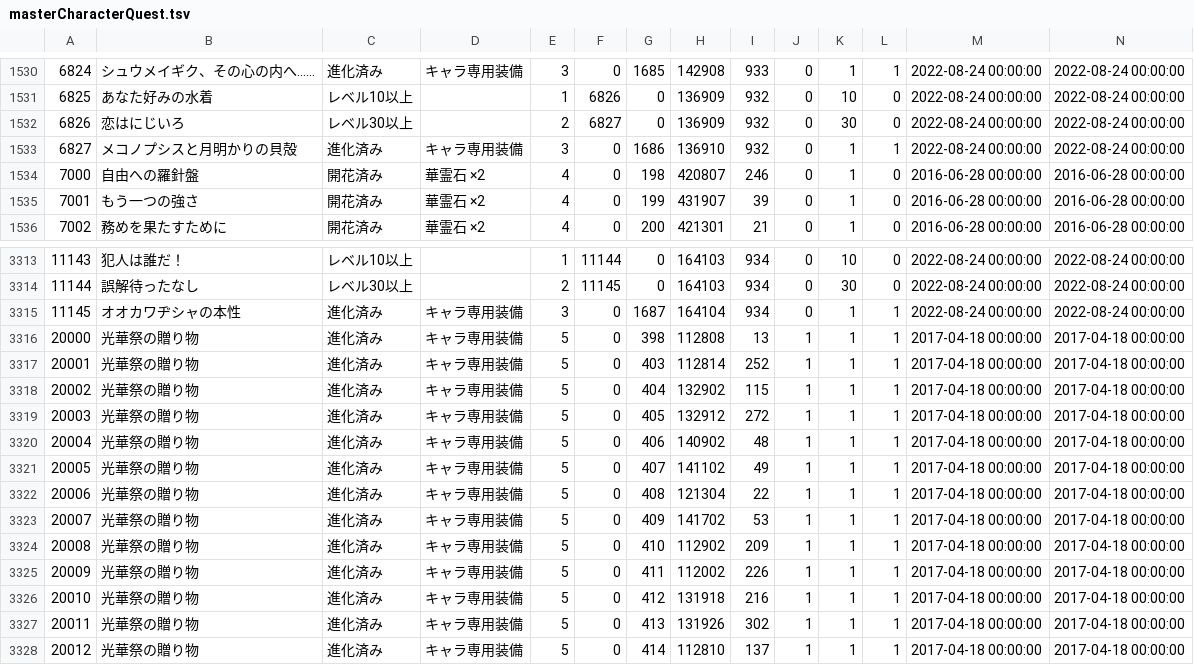
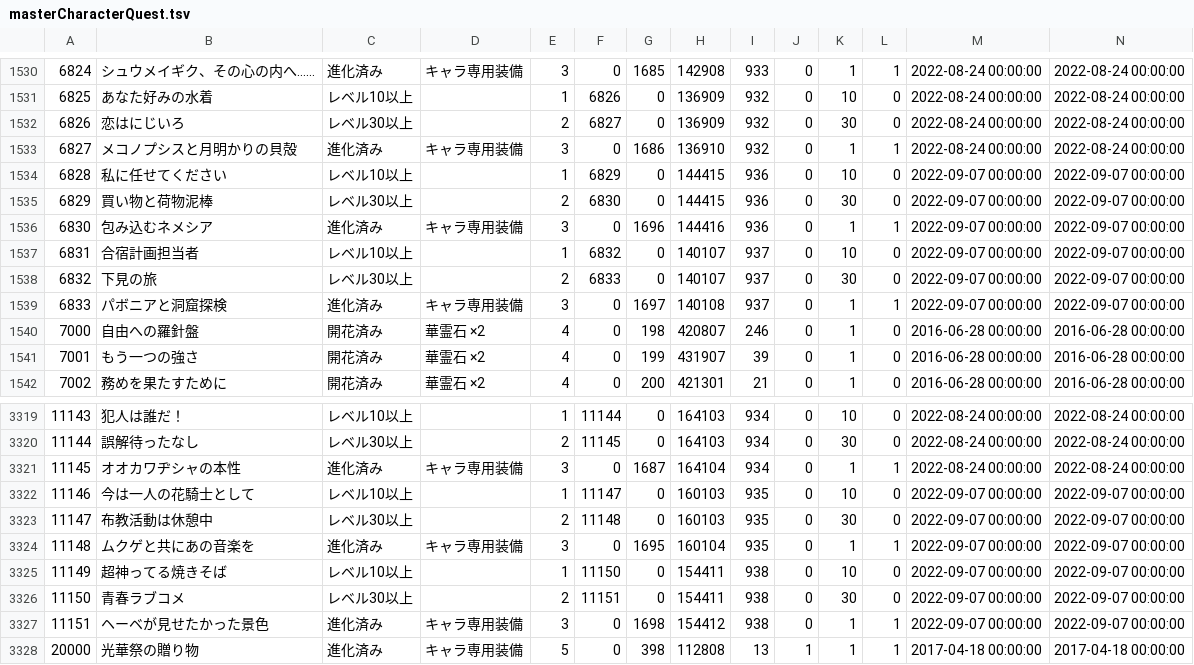
Before and after one commit to game4353/fkg_data, a TSV file: master/masterCharacterQuest.tsv, drawn as a sheet; only a part is shown, gaps mark what is left out; the shorter side is filled out with more unchanged rows; rows hold the shown columns only; the diff names each change by its address in the sheet, - before the commit and + after, or states it on an @@ line.

```diff
--- a/master/masterCharacterQuest.tsv
+++ b/master/masterCharacterQuest.tsv
+row 1534: 6828 | 私に任せてください | レベル10以上 |  | 1 | 6829 | 0 | 144415 | 936 | 0 | 10 | 0 | 2022-09-07 00:00:00 | 2022-09-07 00:00:00
+row 1535: 6829 | 買い物と荷物泥棒 | レベル30以上 |  | 2 | 6830 | 0 | 144415 | 936 | 0 | 30 | 0 | 2022-09-07 00:00:00 | 2022-09-07 00:00:00
+row 1536: 6830 | 包み込むネメシア | 進化済み | キャラ専用装備 | 3 | 0 | 1696 | 144416 | 936 | 0 | 1 | 1 | 2022-09-07 00:00:00 | 2022-09-07 00:00:00
+row 1537: 6831 | 合宿計画担当者 | レベル10以上 |  | 1 | 6832 | 0 | 140107 | 937 | 0 | 10 | 0 | 2022-09-07 00:00:00 | 2022-09-07 00:00:00
+row 1538: 6832 | 下見の旅 | レベル30以上 |  | 2 | 6833 | 0 | 140107 | 937 | 0 | 30 | 0 | 2022-09-07 00:00:00 | 2022-09-07 00:00:00
+row 1539: 6833 | パボニアと洞窟探検 | 進化済み | キャラ専用装備 | 3 | 0 | 1697 | 140108 | 937 | 0 | 1 | 1 | 2022-09-07 00:00:00 | 2022-09-07 00:00:00
+row 3322: 11146 | 今は一人の花騎士として | レベル10以上 |  | 1 | 11147 | 0 | 160103 | 935 | 0 | 10 | 0 | 2022-09-07 00:00:00 | 2022-09-07 00:00:00
+row 3323: 11147 | 布教活動は休憩中 | レベル30以上 |  | 2 | 11148 | 0 | 160103 | 935 | 0 | 30 | 0 | 2022-09-07 00:00:00 | 2022-09-07 00:00:00
+row 3324: 11148 | ムクゲと共にあの音楽を | 進化済み | キャラ専用装備 | 3 | 0 | 1695 | 160104 | 935 | 0 | 1 | 1 | 2022-09-07 00:00:00 | 2022-09-07 00:00:00
+row 3325: 11149 | 超神ってる焼きそば | レベル10以上 |  | 1 | 11150 | 0 | 154411 | 938 | 0 | 10 | 0 | 2022-09-07 00:00:00 | 2022-09-07 00:00:00
+row 3326: 11150 | 青春ラブコメ | レベル30以上 |  | 2 | 11151 | 0 | 154411 | 938 | 0 | 30 | 0 | 2022-09-07 00:00:00 | 2022-09-07 00:00:00
+row 3327: 11151 | ヘーベが見せたかった景色 | 進化済み | キャラ専用装備 | 3 | 0 | 1698 | 154412 | 938 | 0 | 1 | 1 | 2022-09-07 00:00:00 | 2022-09-07 00:00:00
```
Also changed, not shown: master/masterAbility.tsv, master/masterCharacterLeaderSkill.tsv, 43 other files.
